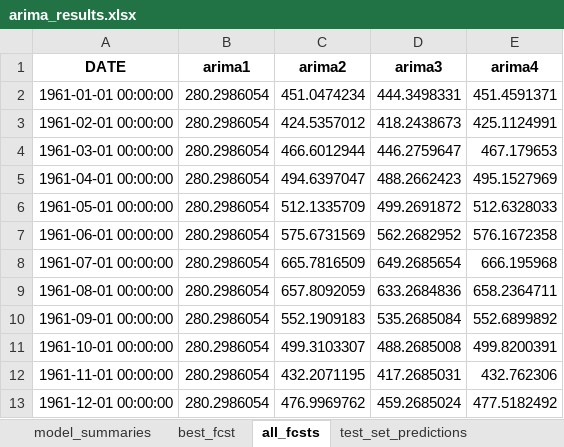
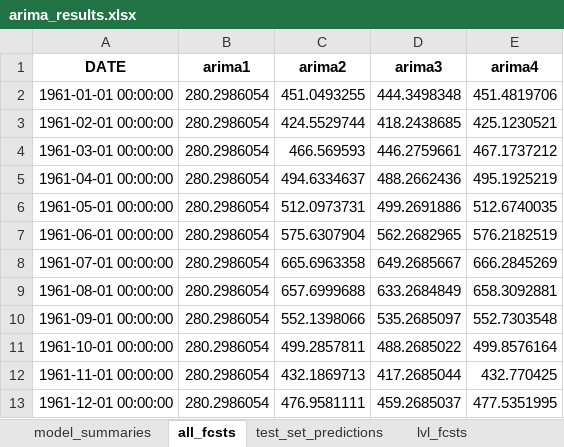
Before and after one commit to mikekeith52/scalecast-examples, an Excel workbook: arima/arima_results.xlsx, sheet all_fcsts, drawn as a sheet; values as stored, in another font and other column widths than the file's, no borders; the diff names each change by its address in the sheet, - before the commit and + after, or states it on an @@ line.

Commit message:
Updated cis and arima notebooks

```diff
--- a/arima/arima_results.xlsx (sheet all_fcsts)
+++ b/arima/arima_results.xlsx (sheet all_fcsts)
-sheet tab: best_fcst
-C2 (arima2): 451.0474234
+C2 (arima2): 451.0493255
-D2 (arima3): 444.3498331
+D2 (arima3): 444.3498348
-E2 (arima4): 451.4591371
+E2 (arima4): 451.4819706
-C3 (arima2): 424.5357012
+C3 (arima2): 424.5529744
-D3 (arima3): 418.2438673
+D3 (arima3): 418.2438685
-E3 (arima4): 425.1124991
+E3 (arima4): 425.1230521
-C4 (arima2): 466.6012944
+C4 (arima2): 466.569593
-D4 (arima3): 446.2759647
+D4 (arima3): 446.2759661
-E4 (arima4): 467.179653
+E4 (arima4): 467.1737212
-C5 (arima2): 494.6397047
+C5 (arima2): 494.6334637
-D5 (arima3): 488.2662423
+D5 (arima3): 488.2662436
-E5 (arima4): 495.1527969
+E5 (arima4): 495.1925219
-C6 (arima2): 512.1335709
+C6 (arima2): 512.0973731
-D6 (arima3): 499.2691872
+D6 (arima3): 499.2691886
-E6 (arima4): 512.6328033
+E6 (arima4): 512.6740035
-C7 (arima2): 575.6731569
+C7 (arima2): 575.6307904
-D7 (arima3): 562.2682952
+D7 (arima3): 562.2682965
-E7 (arima4): 576.1672358
+E7 (arima4): 576.2182519
-C8 (arima2): 665.7816509
+C8 (arima2): 665.6963358
-D8 (arima3): 649.2685654
+D8 (arima3): 649.2685667
-E8 (arima4): 666.195968
+E8 (arima4): 666.2845269
-C9 (arima2): 657.8092059
+C9 (arima2): 657.6999688
-D9 (arima3): 633.2684836
+D9 (arima3): 633.2684849
-E9 (arima4): 658.2364711
+E9 (arima4): 658.3092881
-C10 (arima2): 552.1909183
+C10 (arima2): 552.1398066
-D10 (arima3): 535.2685084
+D10 (arima3): 535.2685097
-E10 (arima4): 552.6899892
+E10 (arima4): 552.7303548
-C11 (arima2): 499.3103307
+C11 (arima2): 499.2857811
-D11 (arima3): 488.2685008
+D11 (arima3): 488.2685022
-E11 (arima4): 499.8200391
+E11 (arima4): 499.8576164
-C12 (arima2): 432.2071195
+C12 (arima2): 432.1869713
-D12 (arima3): 417.2685031
+D12 (arima3): 417.2685044
-E12 (arima4): 432.762306
+E12 (arima4): 432.770425
-C13 (arima2): 476.9969762
+C13 (arima2): 476.9581111
-D13 (arima3): 459.2685024
+D13 (arima3): 459.2685037
-E13 (arima4): 477.5182492
+E13 (arima4): 477.5351995
```
Also changed, not shown: sheet test_set_predictions, sheet lvl_test_set_predictions, sheet model_summaries, sheet lvl_fcsts, 2 other files.
